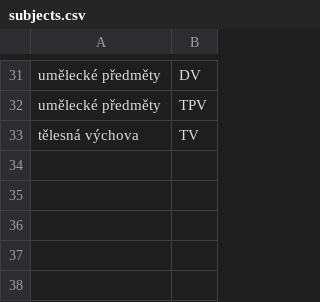
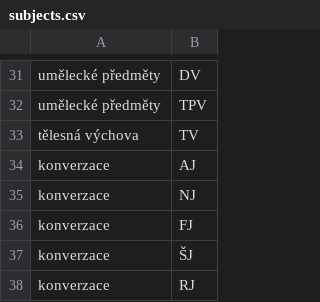
Before and after one commit to cesko-digital/zacni-ucit, a CSV file: data_import/files/subjects.csv, drawn as a sheet; only a part is shown, gaps mark what is left out.

Commit message:
subjects

```diff
--- a/data_import/files/subjects.csv
+++ b/data_import/files/subjects.csv
@@ -33 +33,6 @@ umělecké předměty,TPV
 tělesná výchova,TV
+konverzace,AJ
+konverzace,NJ
+konverzace,FJ
+konverzace,ŠJ
+konverzace,RJ
```
Also changed, not shown: 3 other files.
